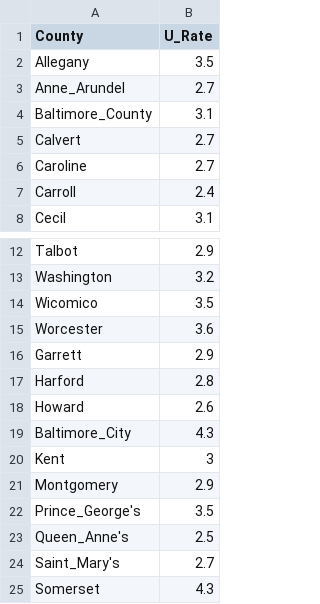
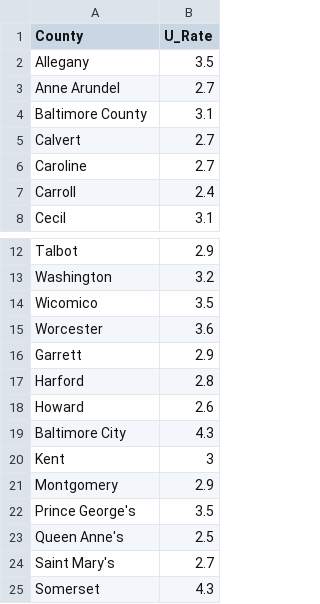
Before and after one commit to awtaylor17/JOUR405_Spring25, a CSV file: project/JOUR405_URateData_Compiled.csv, drawn as a sheet; only a part is shown, gaps mark what is left out.

Commit message:
Update JOUR405_URateData_Compiled.csv

```diff
--- a/project/JOUR405_URateData_Compiled.csv
+++ b/project/JOUR405_URateData_Compiled.csv
@@ -2,4 +2,4 @@ County,U_Rate
 Allegany,3.5
-Anne_Arundel,2.7
-Baltimore_County,3.1
+Anne Arundel,2.7
+Baltimore County,3.1
 Calvert,2.7
@@ -18,8 +18,8 @@ Harford,2.8
 Howard,2.6
-Baltimore_City,4.3
+Baltimore City,4.3
 Kent,3
 Montgomery,2.9
-Prince_George's,3.5
-Queen_Anne's,2.5
-Saint_Mary's,2.7
+Prince George's,3.5
+Queen Anne's,2.5
+Saint Mary's,2.7
 Somerset,4.3
```
